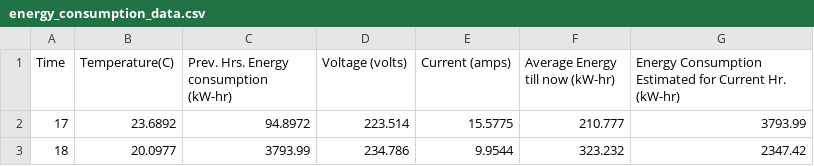
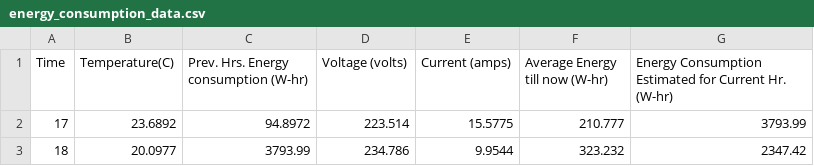
Before and after one commit to ZackkWolf/Miscellaneous, a CSV file: energy_consumption_data.csv, drawn as a sheet; only a part is shown.

Commit message:
Units of power is W-hr

```diff
--- a/energy_consumption_data.csv
+++ b/energy_consumption_data.csv
@@ -1,2 +1,2 @@
-Time, Temperature(C), Prev. Hrs. Energy consumption (kW-hr), Voltage (volts), Current (amps), Average Energy till now (kW-hr), Energy Consumption Estimated for Current Hr. (kW-hr)
+Time, Temperature(C), Prev. Hrs. Energy consumption (W-hr), Voltage (volts), Current (amps), Average Energy till now (W-hr), Energy Consumption Estimated for Current Hr. (W-hr)
 17, 23.6892, 94.8972, 223.514, 15.5775, 210.777, 3793.99
```
